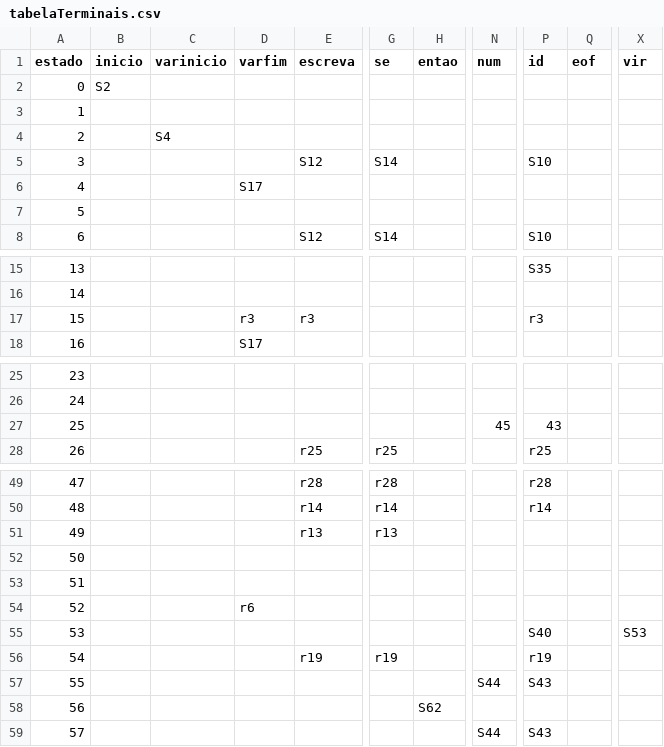
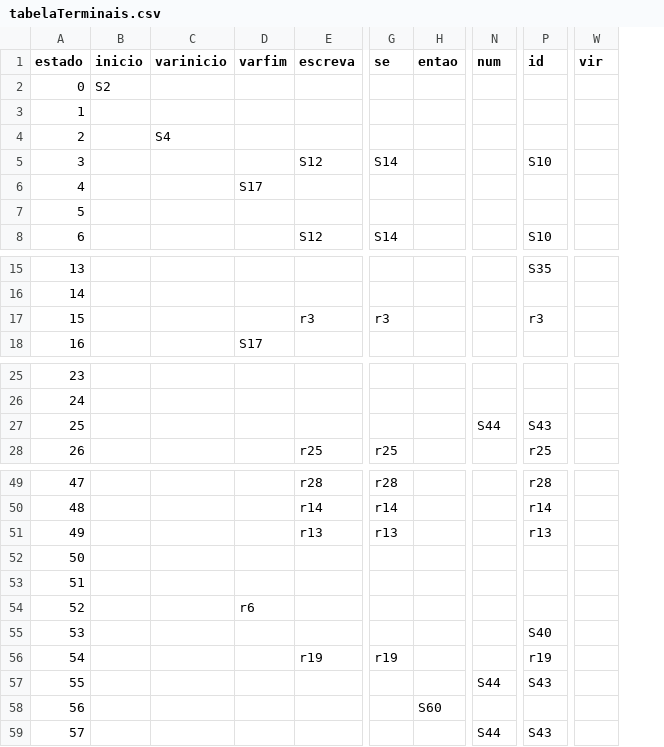
Before and after one commit to lucassneves/Mgol_to-_C_Compiler2, a CSV file: tabelaTerminais.csv, drawn as a sheet; only a part is shown, gaps mark what is left out; removed rows and columns are numbered as before the commit, all else as after; the diff names each change by its address in the sheet, - before the commit and + after, or states it on an @@ line.

```diff
--- a/tabelaTerminais.csv
+++ b/tabelaTerminais.csv
-column Q (eof), empty
-D17 (varfim): r3
+D17 (varfim): (empty)
-G17 (se): (empty)
+G17 (se): r3
-N27 (num): 45
+N27 (num): S44
-P27 (id): 43
+P27 (id): S43
-P51 (id): (empty)
+P51 (id): r13
-W55 (vir): S53
+W55 (vir): (empty)
-H58 (entao): S62
+H58 (entao): S60
```
Also changed, not shown: 1 other file.
